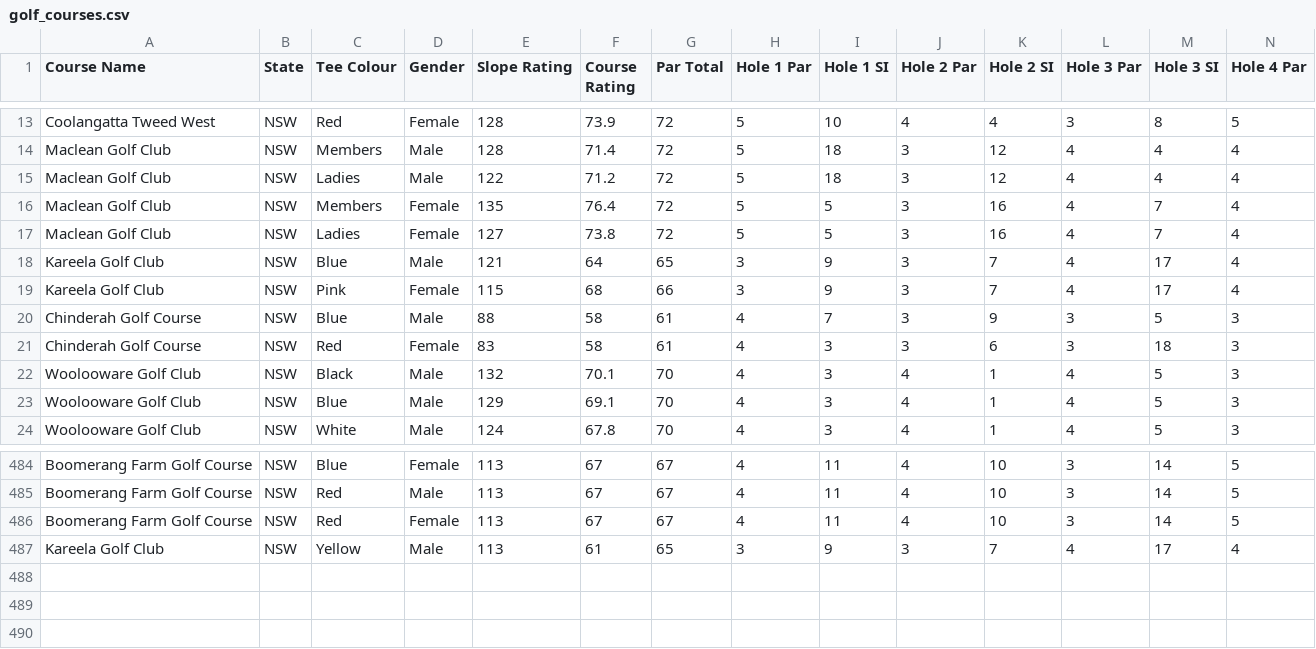
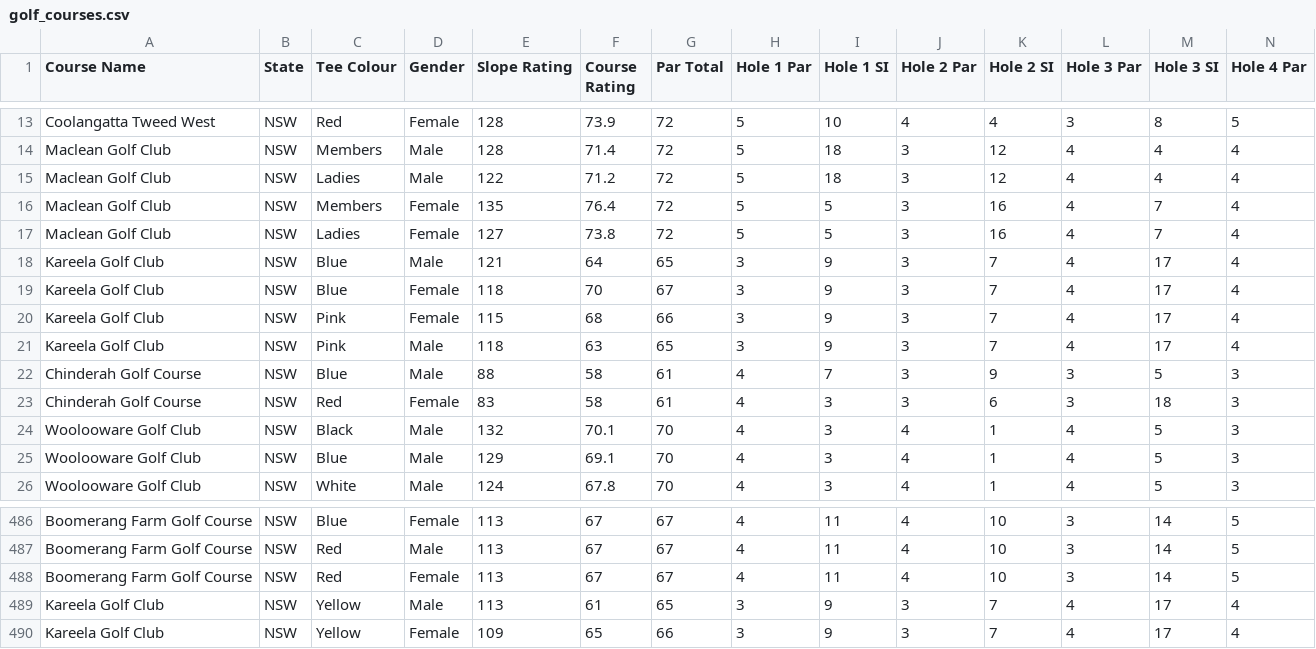
Before and after one commit to rileys6301-arch/Theclubhouserileysmith, a CSV file: frontend/backend/data/golf_courses.csv, drawn as a sheet; only a part is shown, gaps mark what is left out; rows hold the shown columns only; the diff names each change by its address in the sheet, - before the commit and + after, or states it on an @@ line.

```diff
--- a/frontend/backend/data/golf_courses.csv
+++ b/frontend/backend/data/golf_courses.csv
+row 19: Kareela Golf Club | NSW | Blue | Female | 118 | 70 | 67 | 3 | 9 | 3 | 7 | 4 | 17 | 4
+row 21: Kareela Golf Club | NSW | Pink | Male | 118 | 63 | 65 | 3 | 9 | 3 | 7 | 4 | 17 | 4
+row 490: Kareela Golf Club | NSW | Yellow | Female | 109 | 65 | 66 | 3 | 9 | 3 | 7 | 4 | 17 | 4
```
